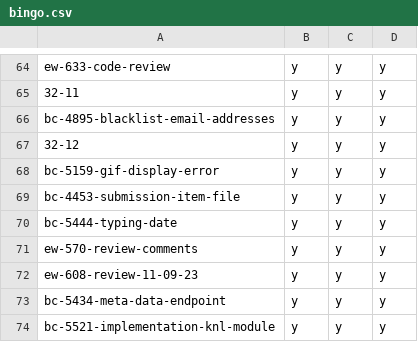
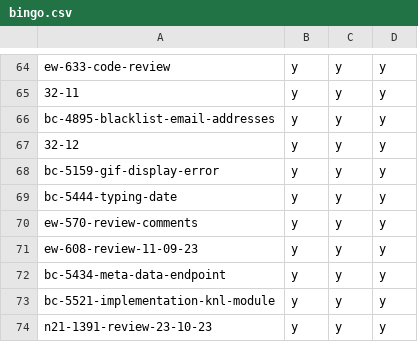
Before and after one commit to hpi-schul-cloud/dof_bingo, a CSV file: bingo.csv, drawn as a sheet; only a part is shown, gaps mark what is left out; the shorter side is filled out with more unchanged rows; the diff names each change by its address in the sheet, - before the commit and + after, or states it on an @@ line.

Commit message:
removed bc-4453-submission-item-file on behalf of tbd

```diff
--- a/bingo.csv
+++ b/bingo.csv
-row 69: bc-4453-submission-item-file | y | y | y
```
